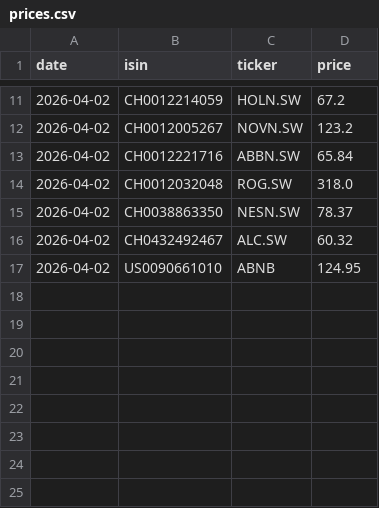
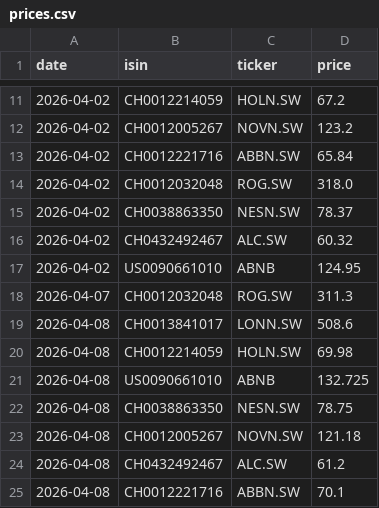
Before and after one commit to sanyalelizabet/structured-products-analytics, a CSV file: data/prices.csv, drawn as a sheet; only a part is shown, gaps mark what is left out; the diff names each change by its address in the sheet, - before the commit and + after, or states it on an @@ line.

```diff
--- a/data/prices.csv
+++ b/data/prices.csv
+row 18: 2026-04-07 | CH0012032048 | ROG.SW | 311.3
+row 19: 2026-04-08 | CH0013841017 | LONN.SW | 508.6
+row 20: 2026-04-08 | CH0012214059 | HOLN.SW | 69.98
+row 21: 2026-04-08 | US0090661010 | ABNB | 132.725
+row 22: 2026-04-08 | CH0038863350 | NESN.SW | 78.75
+row 23: 2026-04-08 | CH0012005267 | NOVN.SW | 121.18
+row 24: 2026-04-08 | CH0432492467 | ALC.SW | 61.2
+row 25: 2026-04-08 | CH0012221716 | ABBN.SW | 70.1
```
Also changed, not shown: 6 other files.
